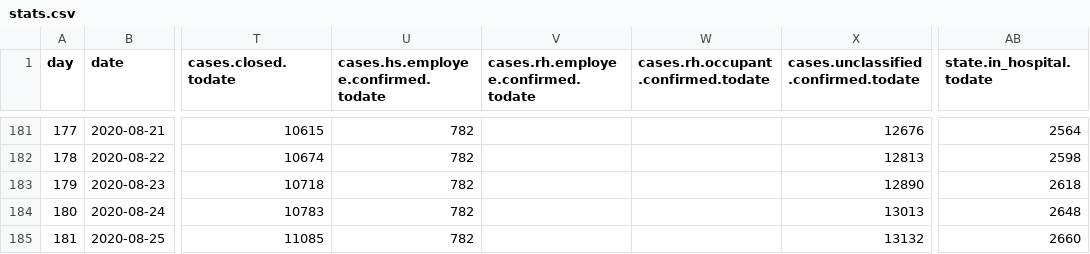
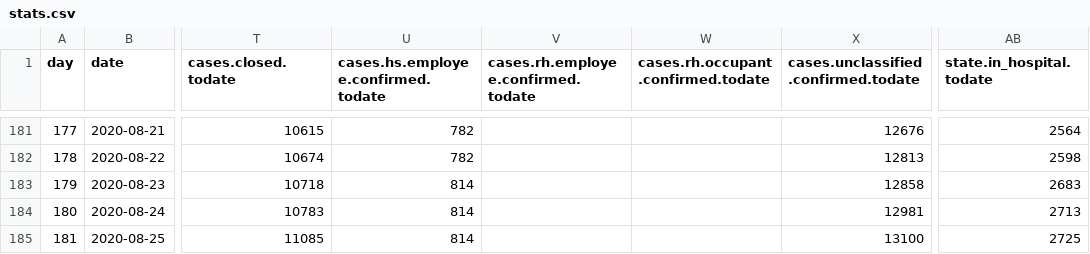
Before and after one commit to treker-mk/data, a CSV file: csv/stats.csv, drawn as a sheet; only a part is shown, gaps mark what is left out; the diff names each change by its address in the sheet, - before the commit and + after, or states it on an @@ line.

```diff
--- a/csv/stats.csv
+++ b/csv/stats.csv
-U183:U185: 782
+U183:U185: 814
-X183: 12890
+X183: 12858
-AB183 (state.in_hospital.todate): 2618
+AB183 (state.in_hospital.todate): 2683
-X184: 13013
+X184: 12981
-AB184 (state.in_hospital.todate): 2648
+AB184 (state.in_hospital.todate): 2713
-X185: 13132
+X185: 13100
-AB185 (state.in_hospital.todate): 2660
+AB185 (state.in_hospital.todate): 2725
```
Also changed, not shown: 1 other file.
